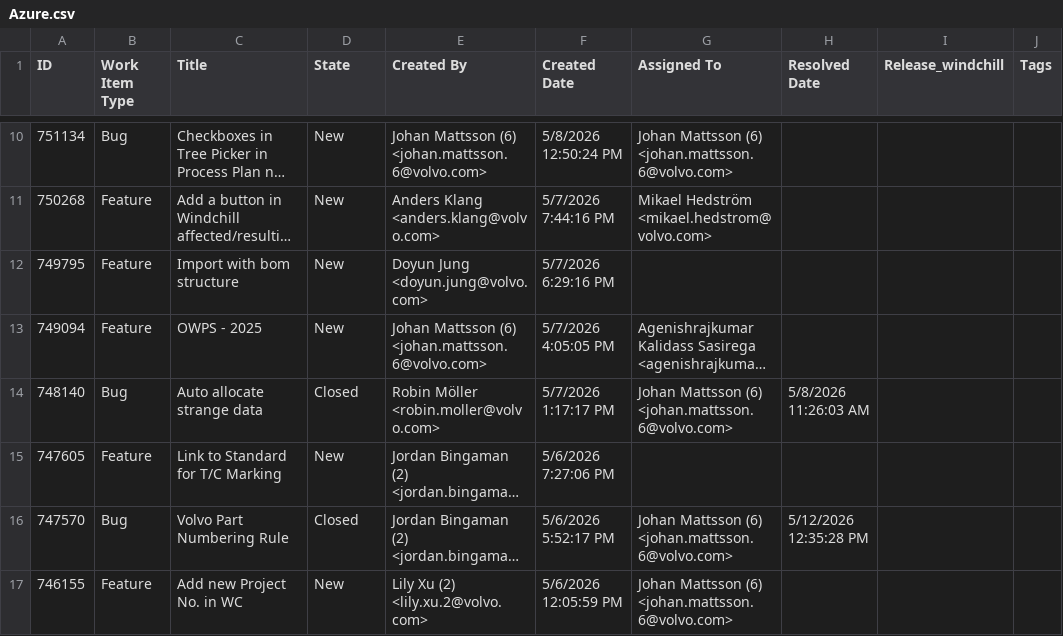
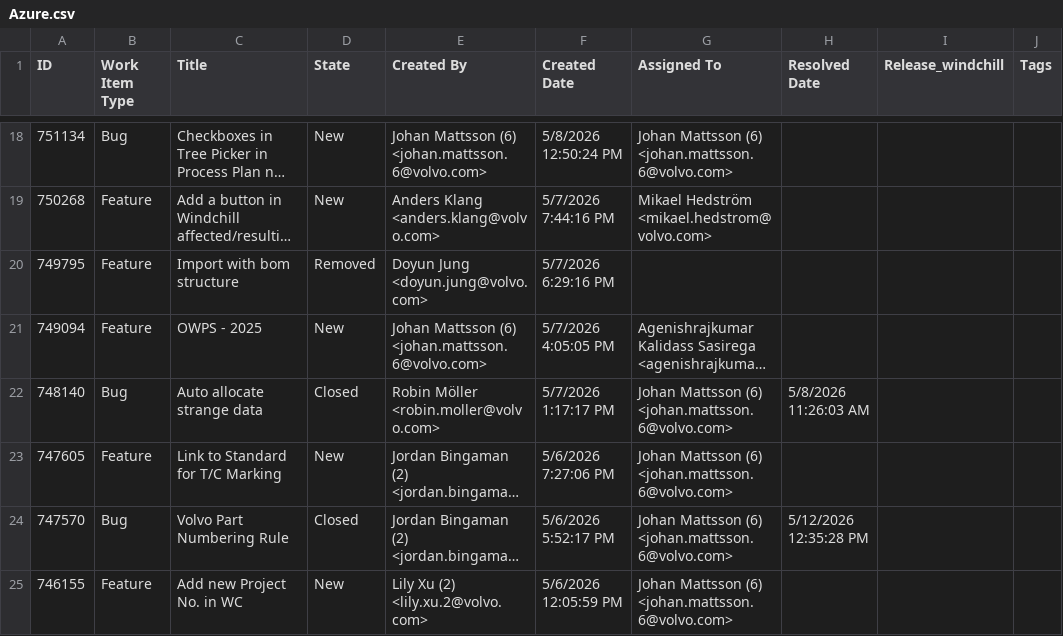
Before and after one commit to keshavmurthyhg/my-apps, a CSV file: data/Azure.csv, drawn as a sheet; only a part is shown, gaps mark what is left out; long unchanged cells end in …; addresses are those after the commit; the diff covers the shown part only; the diff names each change by its address in the sheet, - before the commit and + after, or states it on an @@ line.

Commit message:
Search tool and excel merge tool working

```diff
--- a/data/Azure.csv
+++ b/data/Azure.csv
-D20 (State): New
+D20 (State): Removed
-G23 (Assigned To): (empty)
+G23 (Assigned To): Johan Mattsson (6) <johan.mattsson.6@volvo.com>
```
Also changed, not shown: 8 added rows and 41 edited cells elsewhere in this file, data/user_group_mapping.csv, 31 other files.
